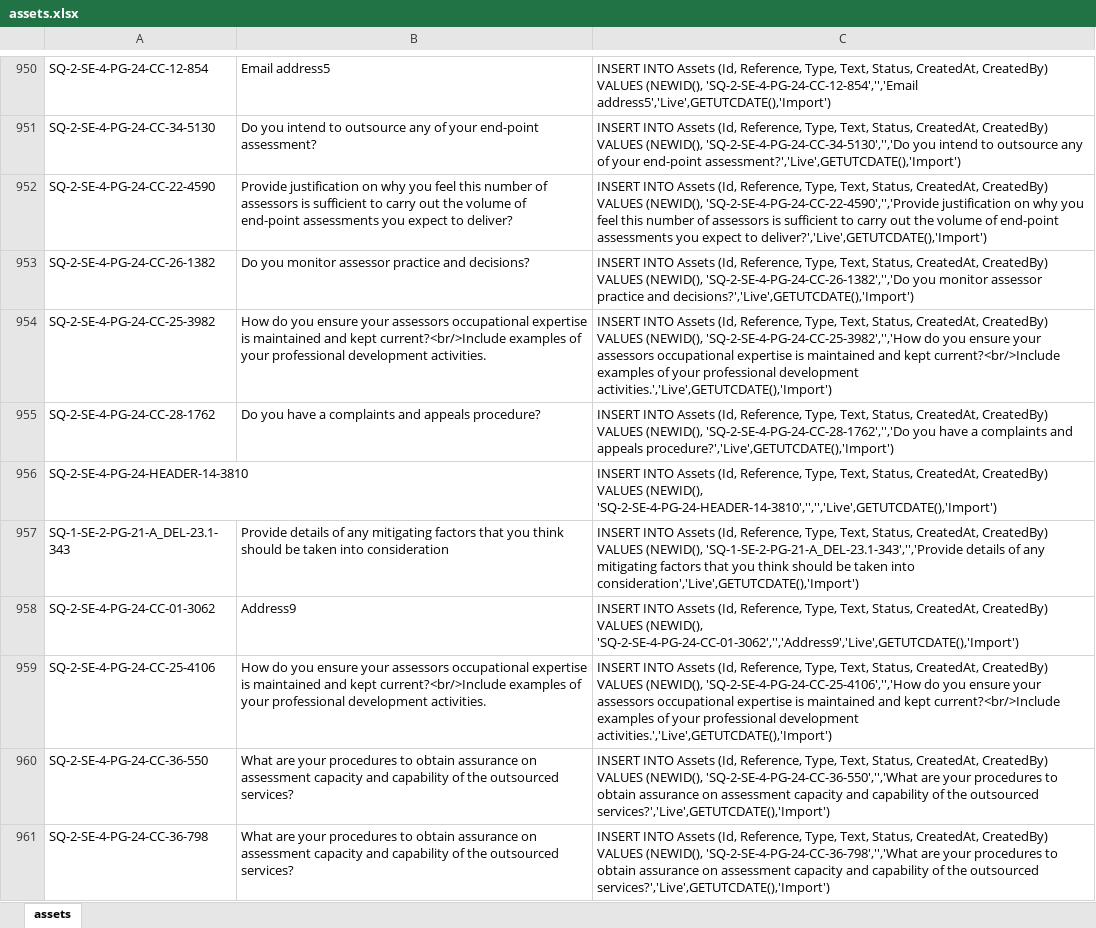
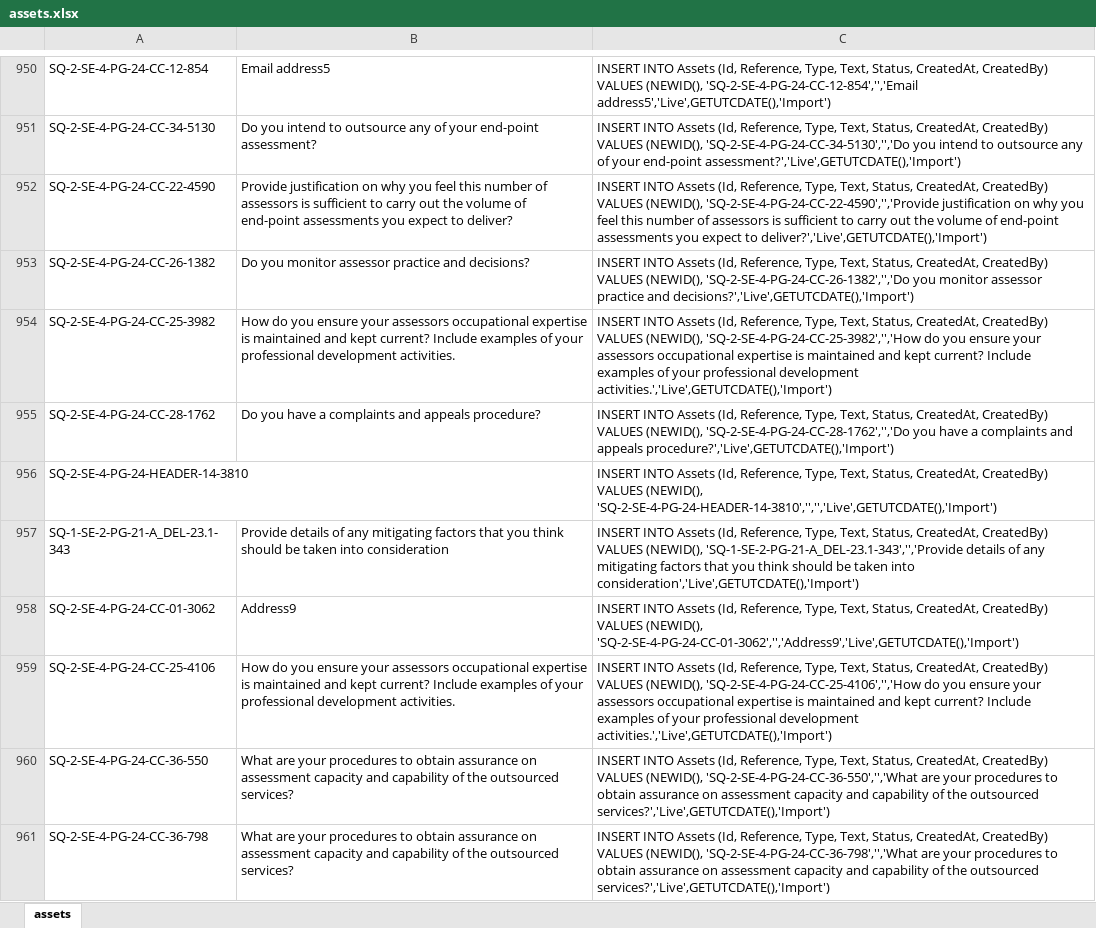
Before and after one commit to SkillsFundingAgency/das-apply-service, an Excel workbook: src/assets.xlsx, sheet assets, drawn as a sheet; only a part is shown, gaps mark what is left out; values as stored, in another font and other column widths than the file's, no borders; the diff covers the shown part only; the diff names each change by its address in the sheet, - before the commit and + after, or states it on an @@ line.

Commit message:
Updated assets xls with latest csv changes

```diff
--- a/src/assets.xlsx (sheet assets)
+++ b/src/assets.xlsx (sheet assets)
-B954: …and kept current?<br/>Include examples of…
+B954: …and kept current? Include examples of…
-C954: …and kept current?<br/>Include examples of…
+C954: …and kept current? Include examples of…
-B959: …and kept current?<br/>Include examples of…
+B959: …and kept current? Include examples of…
-C959: …and kept current?<br/>Include examples of…
+C959: …and kept current? Include examples of…
```
Also changed, not shown: 378 edited cells elsewhere in this sheet.
